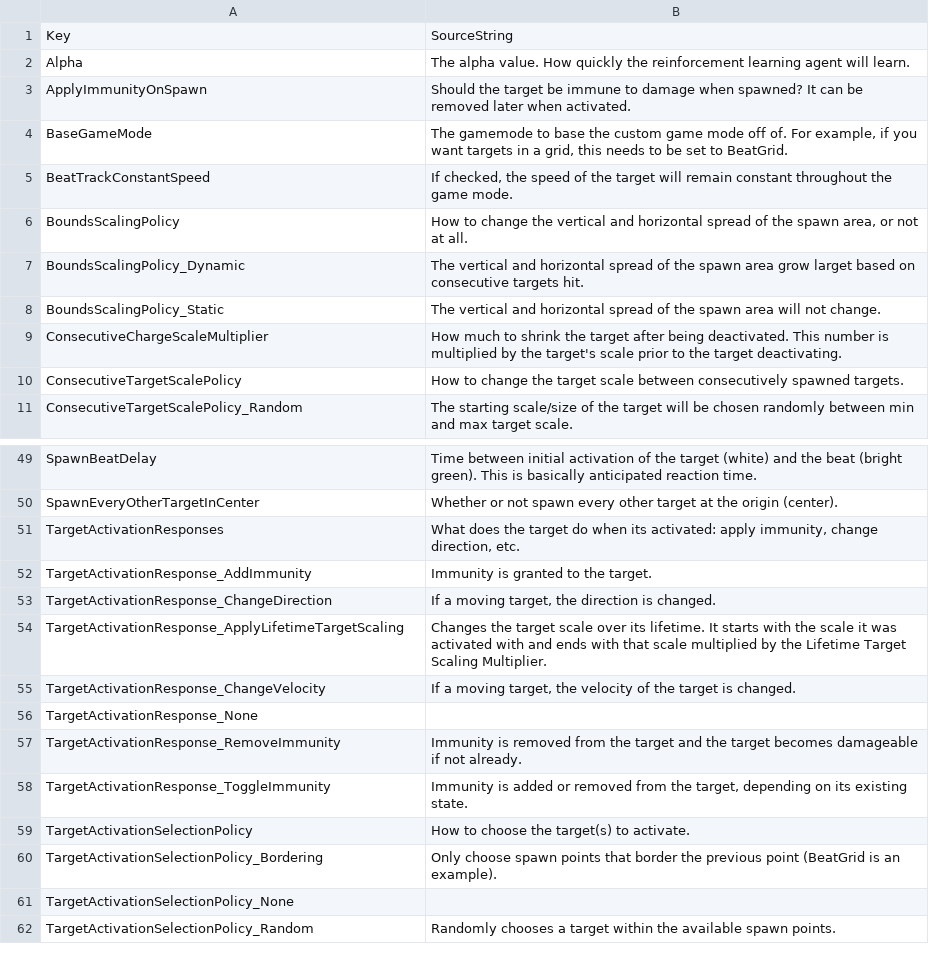
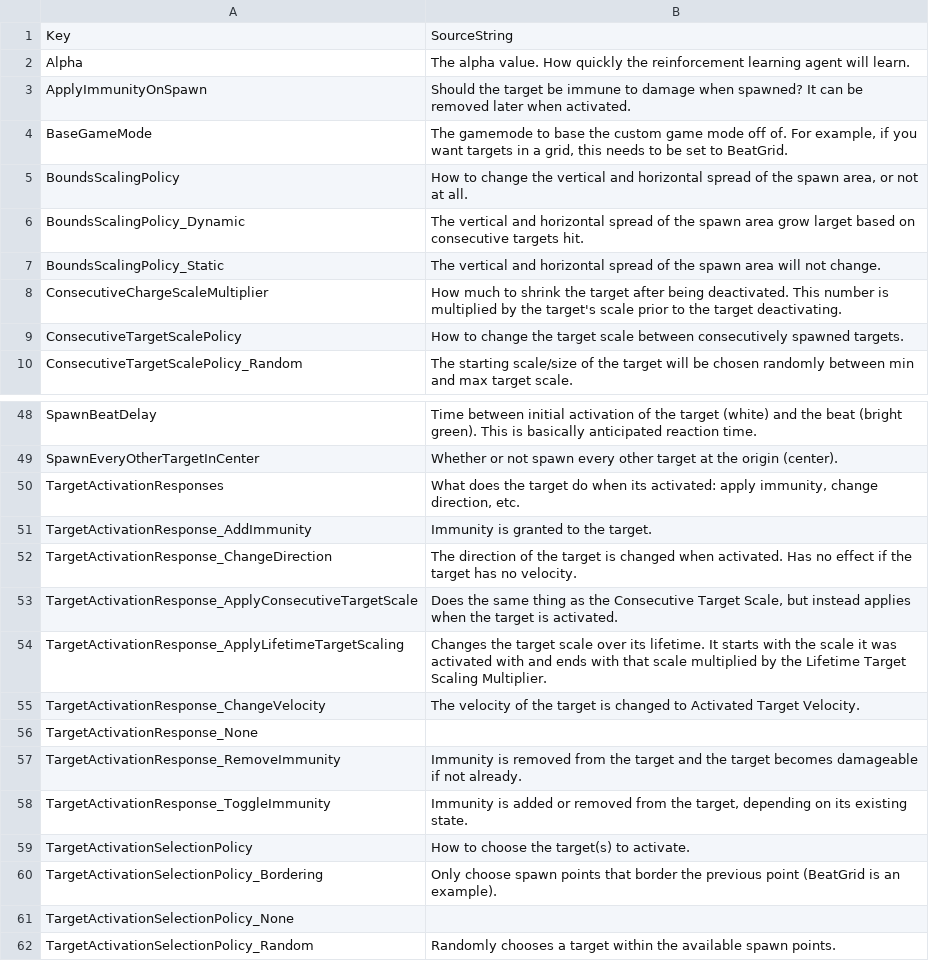
Before and after one commit to markoleptic/BeatShot, a CSV file: Content/NonAssets/Tooltips.csv, drawn as a sheet; only a part is shown, gaps mark what is left out; the diff covers the shown part only.

Commit message:
Update Target Scaling, Positioning, and Movement

```diff
--- a/Content/NonAssets/Tooltips.csv
+++ b/Content/NonAssets/Tooltips.csv
@@ -4,3 +4,2 @@ ApplyImmunityOnSpawn,Should the target be immune to damage when spawned? It can
 BaseGameMode,"The gamemode to base the custom game mode off of. For example, if you want targets in a grid, this needs to be set to BeatGrid."
-BeatTrackConstantSpeed,"If checked, the speed of the target will remain constant throughout the game mode."
 BoundsScalingPolicy,"How to change the vertical and horizontal spread of the spawn area, or not at all."
@@ -52,5 +51,6 @@ TargetActivationResponses,"What does the target do when its activated: apply imm
 TargetActivationResponse_AddImmunity,Immunity is granted to the target.
-TargetActivationResponse_ChangeDirection,"If a moving target, the direction is changed."
+TargetActivationResponse_ChangeDirection,The direction of the target is changed when activated. Has no effect if the target has no velocity.
+TargetActivationResponse_ApplyConsecutiveTargetScale,"Does the same thing as the Consecutive Target Scale, but instead applies when the target is activated."
 TargetActivationResponse_ApplyLifetimeTargetScaling,Changes the target scale over its lifetime. It starts with the scale it was activated with and ends with that scale multiplied by the Lifetime Target Scaling Multiplier.
-TargetActivationResponse_ChangeVelocity,"If a moving target, the velocity of the target is changed."
+TargetActivationResponse_ChangeVelocity,The velocity of the target is changed to Activated Target Velocity.
 TargetActivationResponse_None,
```
Also changed, not shown: 18 added rows, 3 removed rows and 4 edited cells elsewhere in this file, Content/NonAssets/Widgets.csv, 29 other files.
